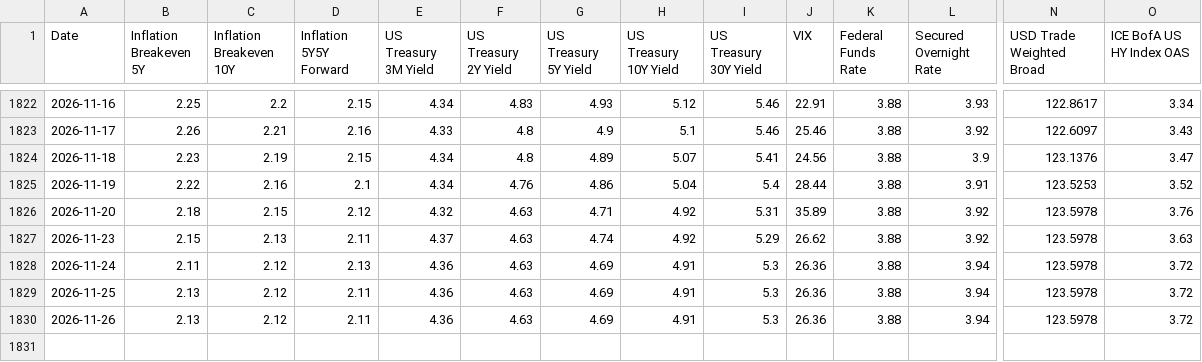
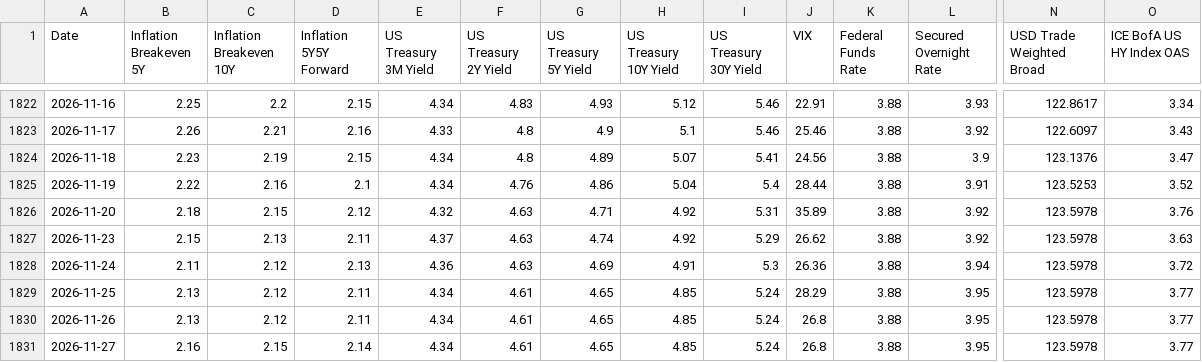
Before and after one commit to bk113/BK-Market-dashboard, a CSV file: data/panel_v22_levels.csv, drawn as a sheet; only a part is shown, gaps mark what is left out; rows hold the shown columns only; the diff names each change by its address in the sheet, - before the commit and + after, or states it on an @@ line.

```diff
--- a/data/panel_v22_levels.csv
+++ b/data/panel_v22_levels.csv
-E1829:E1830 (US Treasury 3M Yield): 4.36
+E1829:E1830 (US Treasury 3M Yield): 4.34
-F1829:F1830 (US Treasury 2Y Yield): 4.63
+F1829:F1830 (US Treasury 2Y Yield): 4.61
-G1829:G1830 (US Treasury 5Y Yield): 4.69
+G1829:G1830 (US Treasury 5Y Yield): 4.65
-H1829:H1830 (US Treasury 10Y Yield): 4.91
+H1829:H1830 (US Treasury 10Y Yield): 4.85
-I1829:I1830 (US Treasury 30Y Yield): 5.3
+I1829:I1830 (US Treasury 30Y Yield): 5.24
-J1829 (VIX): 26.36
+J1829 (VIX): 28.29
-L1829:L1830 (Secured Overnight Rate): 3.94
+L1829:L1830 (Secured Overnight Rate): 3.95
-O1829:O1830 (ICE BofA US HY Index OAS): 3.72
+O1829:O1830 (ICE BofA US HY Index OAS): 3.77
-J1830 (VIX): 26.36
+J1830 (VIX): 26.8
+row 1831: 2026-11-27 | 2.16 | 2.15 | 2.14 | 4.34 | 4.61 | 4.65 | 4.85 | 5.24 | 26.8 | 3.88 | 3.95 | 123.5978 | 3.77
```
Also changed, not shown: tools/fragility_migration/fred_manual/BAMLH0A0HYM2.csv, tools/fragility_migration/fred_manual/DFF.csv, 19 other files.
